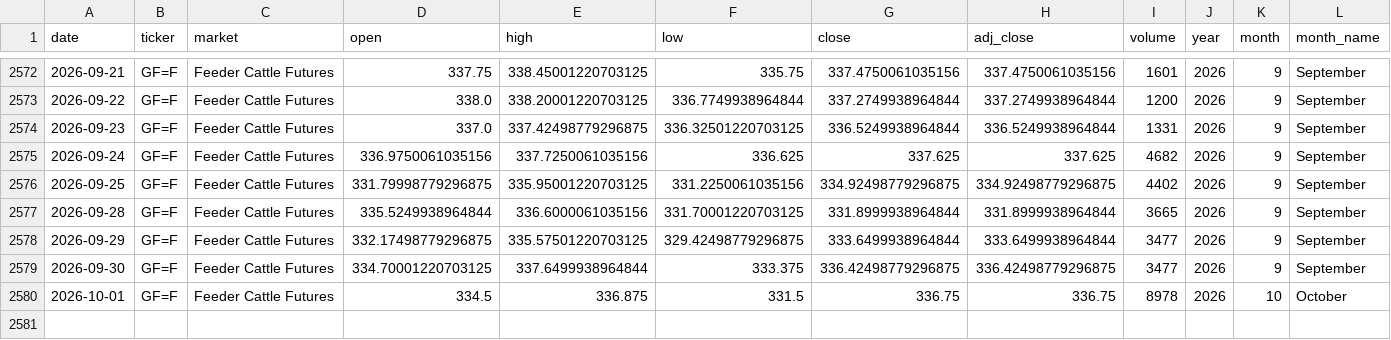
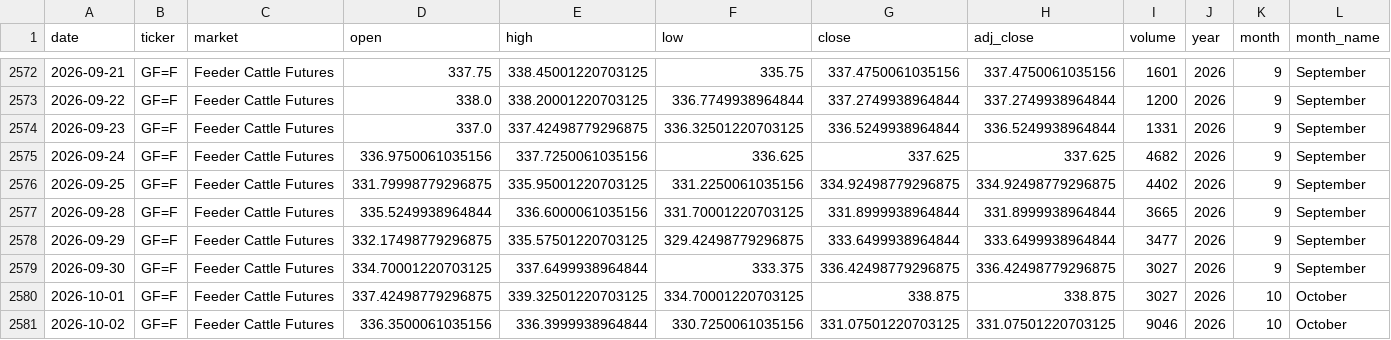
Before and after one commit to franciscomoreno-nicesa/cattle-futures-prices, a CSV file: data/feeder_cattle.csv, drawn as a sheet; only a part is shown, gaps mark what is left out; rows hold the shown columns only; the diff names each change by its address in the sheet, - before the commit and + after, or states it on an @@ line.

```diff
--- a/data/feeder_cattle.csv
+++ b/data/feeder_cattle.csv
-I2579 (volume): 3477
+I2579 (volume): 3027
-D2580 (open): 334.5
+D2580 (open): 337.42498779296875
-E2580 (high): 336.875
+E2580 (high): 339.32501220703125
-F2580 (low): 331.5
+F2580 (low): 334.70001220703125
-G2580 (close): 336.75
+G2580 (close): 338.875
-H2580 (adj_close): 336.75
+H2580 (adj_close): 338.875
-I2580 (volume): 8978
+I2580 (volume): 3027
+row 2581: 2026-10-02 | GF=F | Feeder Cattle Futures | 336.3500061035156 | 336.3999938964844 | 330.7250061035156 | 331.07501220703125 | 331.07501220703125 | 9046 | 2026 | 10 | October
```
Also changed, not shown: data/cattle_futures_combined.csv, data/live_cattle.csv.
